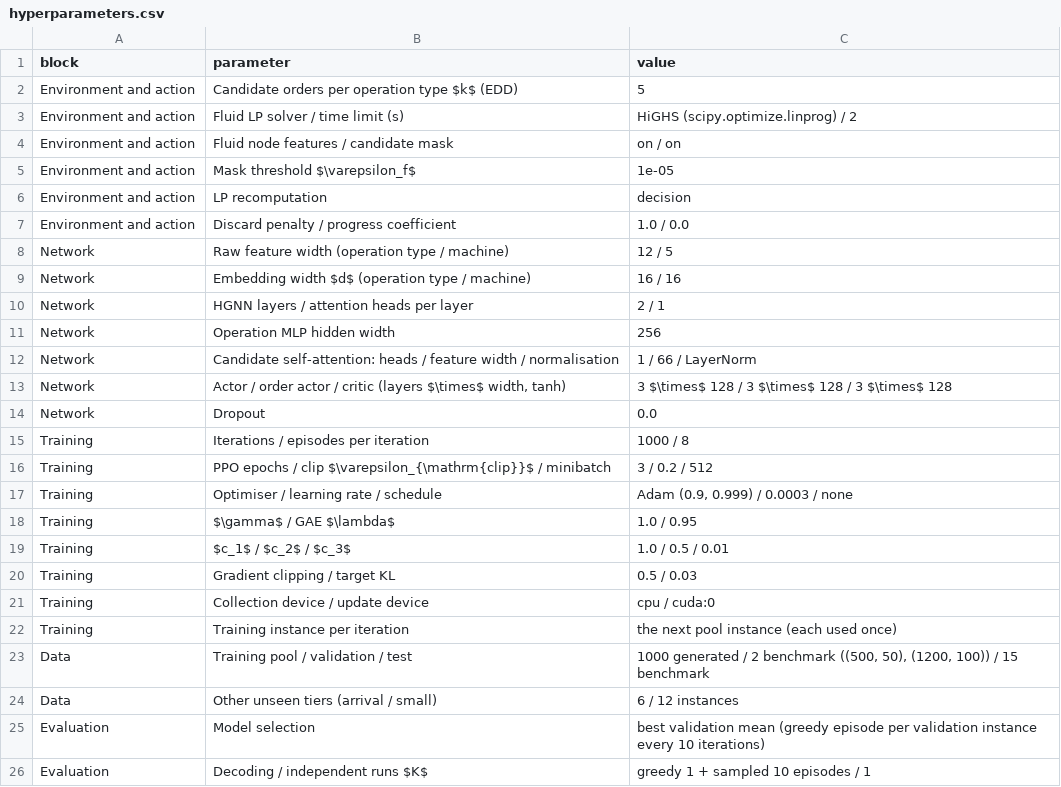
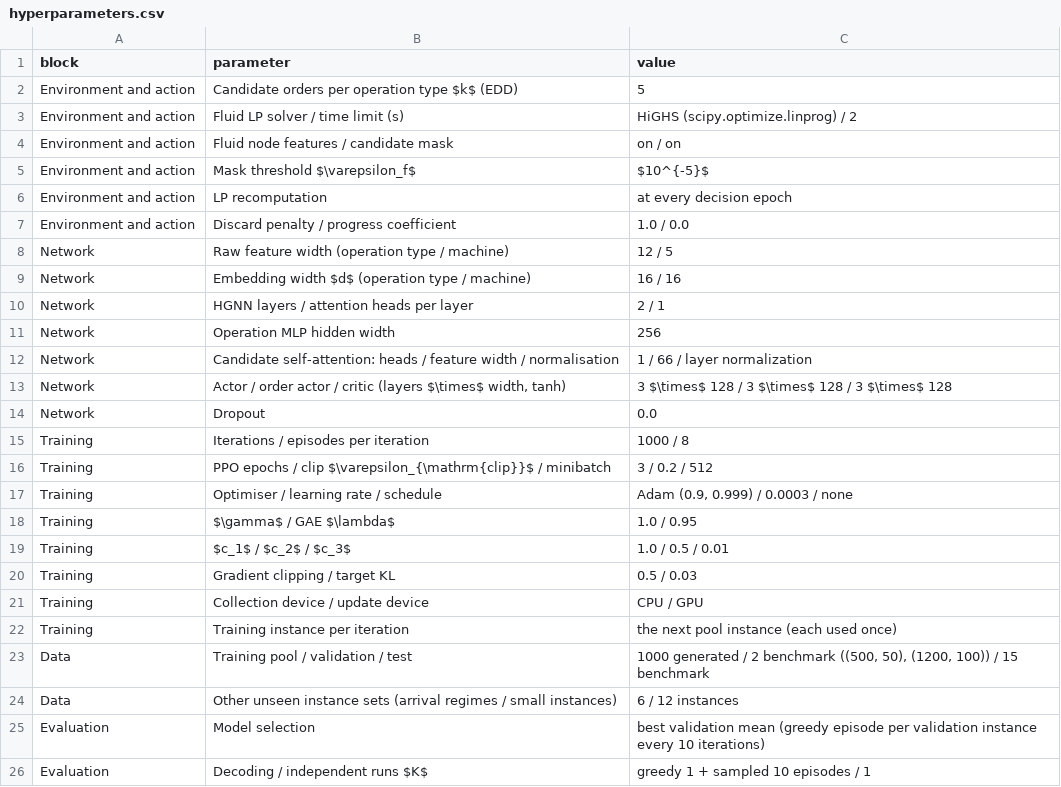
Before and after one commit to Linshan-Ding/code_Yuhao_Zhu_FSHGRL_DFFSP-HFOI, a CSV file: experiments/2026-11-01/paper/tables/hyperparameters.csv, drawn as a sheet.

```diff
--- a/experiments/2026-11-01/paper/tables/hyperparameters.csv
+++ b/experiments/2026-11-01/paper/tables/hyperparameters.csv
@@ -4,4 +4,4 @@ Environment and action,Fluid LP solver / time limit (s),HiGHS (scipy.optimize.li
 Environment and action,Fluid node features / candidate mask,on / on
-Environment and action,Mask threshold $\varepsilon_f$,1e-05
-Environment and action,LP recomputation,decision
+Environment and action,Mask threshold $\varepsilon_f$,$10^{-5}$
+Environment and action,LP recomputation,at every decision epoch
 Environment and action,Discard penalty / progress coefficient,1.0 / 0.0
@@ -11,3 +11,3 @@ Network,HGNN layers / attention heads per layer,2 / 1
 Network,Operation MLP hidden width,256
-Network,Candidate self-attention: heads / feature width / normalisation,1 / 66 / LayerNorm
+Network,Candidate self-attention: heads / feature width / normalisation,1 / 66 / layer normalization
 Network,"Actor / order actor / critic (layers $\times$ width, tanh)",3 $\times$ 128 / 3 $\times$ 128 / 3 $\times$ 128
@@ -20,6 +20,6 @@ Training,$c_1$ / $c_2$ / $c_3$,1.0 / 0.5 / 0.01
 Training,Gradient clipping / target KL,0.5 / 0.03
-Training,Collection device / update device,cpu / cuda:0
+Training,Collection device / update device,CPU / GPU
 Training,Training instance per iteration,the next pool instance (each used once)
 Data,Training pool / validation / test,"1000 generated / 2 benchmark ((500, 50), (1200, 100)) / 15 benchmark"
-Data,Other unseen tiers (arrival / small),6 / 12 instances
+Data,Other unseen instance sets (arrival regimes / small instances),6 / 12 instances
 Evaluation,Model selection,best validation mean (greedy episode per validation instance every 10 iterations)
```
Also changed, not shown: 7 other files.
